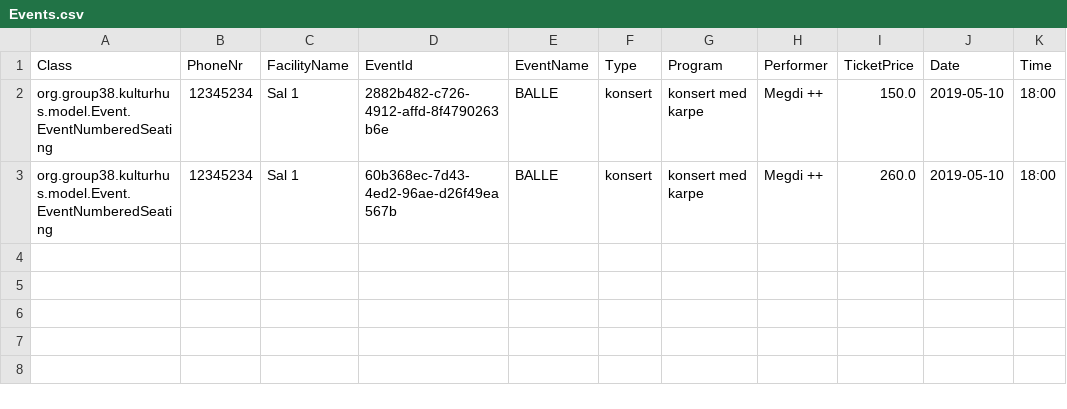
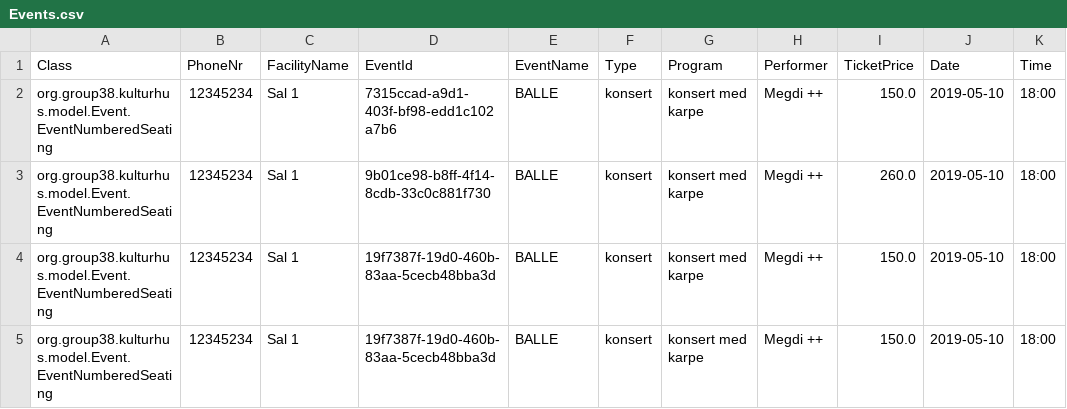
Before and after one commit to ThoMot/KulturhusSemesterOppgave2019, a CSV file: Files/Events.csv, drawn as a sheet.

Commit message:
Man kan bytte mellom filer i showEvent og add event

```diff
--- a/Files/Events.csv
+++ b/Files/Events.csv
@@ -1,3 +1,5 @@
 Class;PhoneNr;FacilityName;EventId;EventName;Type;Program;Performer;TicketPrice;Date;Time
-org.group38.kulturhus.model.Event.EventNumberedSeating;12345234;Sal 1;2882b482-c726-4912-affd-8f4790263b6e;BALLE;konsert;konsert med karpe;Megdi ++;150.0;2019-05-10;18:00;
-org.group38.kulturhus.model.Event.EventNumberedSeating;12345234;Sal 1;60b368ec-7d43-4ed2-96ae-d26f49ea567b;BALLE;konsert;konsert med karpe;Megdi ++;260.0;2019-05-10;18:00;
+org.group38.kulturhus.model.Event.EventNumberedSeating;12345234;Sal 1;7315ccad-a9d1-403f-bf98-edd1c102a7b6;BALLE;konsert;konsert med karpe;Megdi ++;150.0;2019-05-10;18:00;
+org.group38.kulturhus.model.Event.EventNumberedSeating;12345234;Sal 1;9b01ce98-b8ff-4f14-8cdb-33c0c881f730;BALLE;konsert;konsert med karpe;Megdi ++;260.0;2019-05-10;18:00;
+org.group38.kulturhus.model.Event.EventNumberedSeating;12345234;Sal 1;19f7387f-19d0-460b-83aa-5cecb48bba3d;BALLE;konsert;konsert med karpe;Megdi ++;150.0;2019-05-10;18:00;
+org.group38.kulturhus.model.Event.EventNumberedSeating;12345234;Sal 1;19f7387f-19d0-460b-83aa-5cecb48bba3d;BALLE;konsert;konsert med karpe;Megdi ++;150.0;2019-05-10;18:00;
```
Also changed, not shown: 2 other files.
